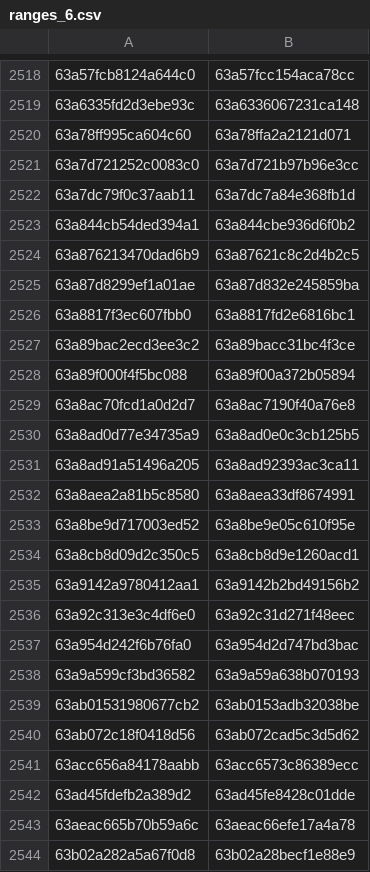
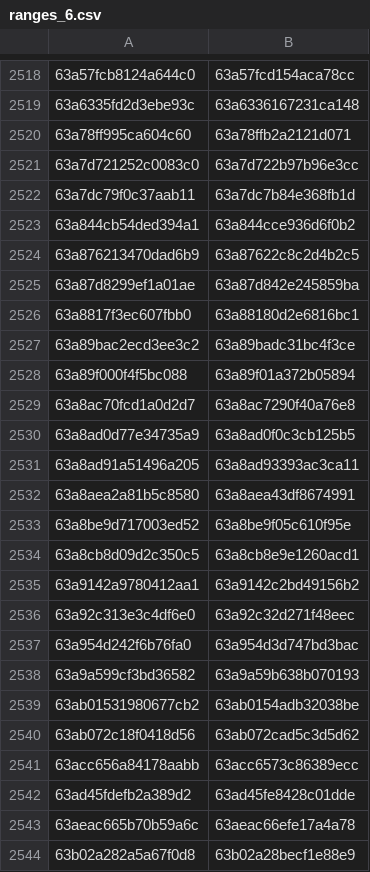
Before and after one commit to eharmanli/cocopilot-csv, a CSV file: src/main/java/ranges_6.csv, drawn as a sheet; only a part is shown, gaps mark what is left out; the diff covers the shown part only.

```diff
--- a/src/main/java/ranges_6.csv
+++ b/src/main/java/ranges_6.csv
@@ -2518,23 +2518,23 @@
-63a57fcb8124a644c0,63a57fcc154aca78cc
-63a6335fd2d3ebe93c,63a6336067231ca148
-63a78ff995ca604c60,63a78ffa2a2121d071
-63a7d721252c0083c0,63a7d721b97b96e3cc
-63a7dc79f0c37aab11,63a7dc7a84e368fb1d
-63a844cb54ded394a1,63a844cbe936d6f0b2
-63a876213470dad6b9,63a87621c8c2d4b2c5
-63a87d8299ef1a01ae,63a87d832e245859ba
-63a8817f3ec607fbb0,63a8817fd2e6816bc1
-63a89bac2ecd3ee3c2,63a89bacc31bc4f3ce
-63a89f000f4f5bc088,63a89f00a372b05894
-63a8ac70fcd1a0d2d7,63a8ac7190f40a76e8
-63a8ad0d77e34735a9,63a8ad0e0c3cb125b5
-63a8ad91a51496a205,63a8ad92393ac3ca11
-63a8aea2a81b5c8580,63a8aea33df8674991
-63a8be9d717003ed52,63a8be9e05c610f95e
-63a8cb8d09d2c350c5,63a8cb8d9e1260acd1
-63a9142a9780412aa1,63a9142b2bd49156b2
-63a92c313e3c4df6e0,63a92c31d271f48eec
-63a954d242f6b76fa0,63a954d2d747bd3bac
-63a9a599cf3bd36582,63a9a59a638b070193
-63ab01531980677cb2,63ab0153adb32038be
+63a57fcb8124a644c0,63a57fcd154aca78cc
+63a6335fd2d3ebe93c,63a6336167231ca148
+63a78ff995ca604c60,63a78ffb2a2121d071
+63a7d721252c0083c0,63a7d722b97b96e3cc
+63a7dc79f0c37aab11,63a7dc7b84e368fb1d
+63a844cb54ded394a1,63a844cce936d6f0b2
+63a876213470dad6b9,63a87622c8c2d4b2c5
+63a87d8299ef1a01ae,63a87d842e245859ba
+63a8817f3ec607fbb0,63a88180d2e6816bc1
+63a89bac2ecd3ee3c2,63a89badc31bc4f3ce
+63a89f000f4f5bc088,63a89f01a372b05894
+63a8ac70fcd1a0d2d7,63a8ac7290f40a76e8
+63a8ad0d77e34735a9,63a8ad0f0c3cb125b5
+63a8ad91a51496a205,63a8ad93393ac3ca11
+63a8aea2a81b5c8580,63a8aea43df8674991
+63a8be9d717003ed52,63a8be9f05c610f95e
+63a8cb8d09d2c350c5,63a8cb8e9e1260acd1
+63a9142a9780412aa1,63a9142c2bd49156b2
+63a92c313e3c4df6e0,63a92c32d271f48eec
+63a954d242f6b76fa0,63a954d3d747bd3bac
+63a9a599cf3bd36582,63a9a59b638b070193
+63ab01531980677cb2,63ab0154adb32038be
 63ab072c18f0418d56,63ab072cad5c3d5d62
```
Also changed, not shown: 28 edited cells elsewhere in this file, 1 other file.
